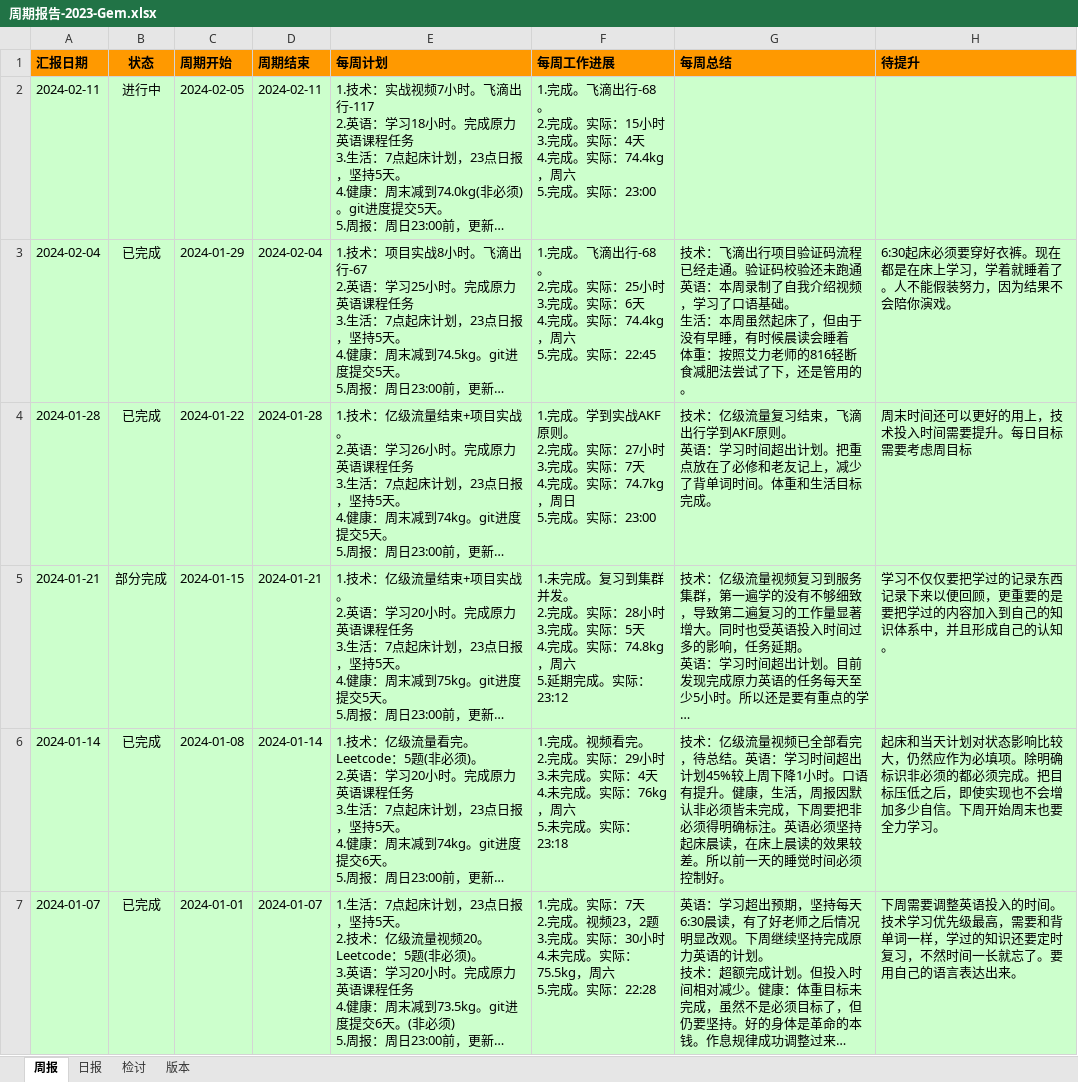
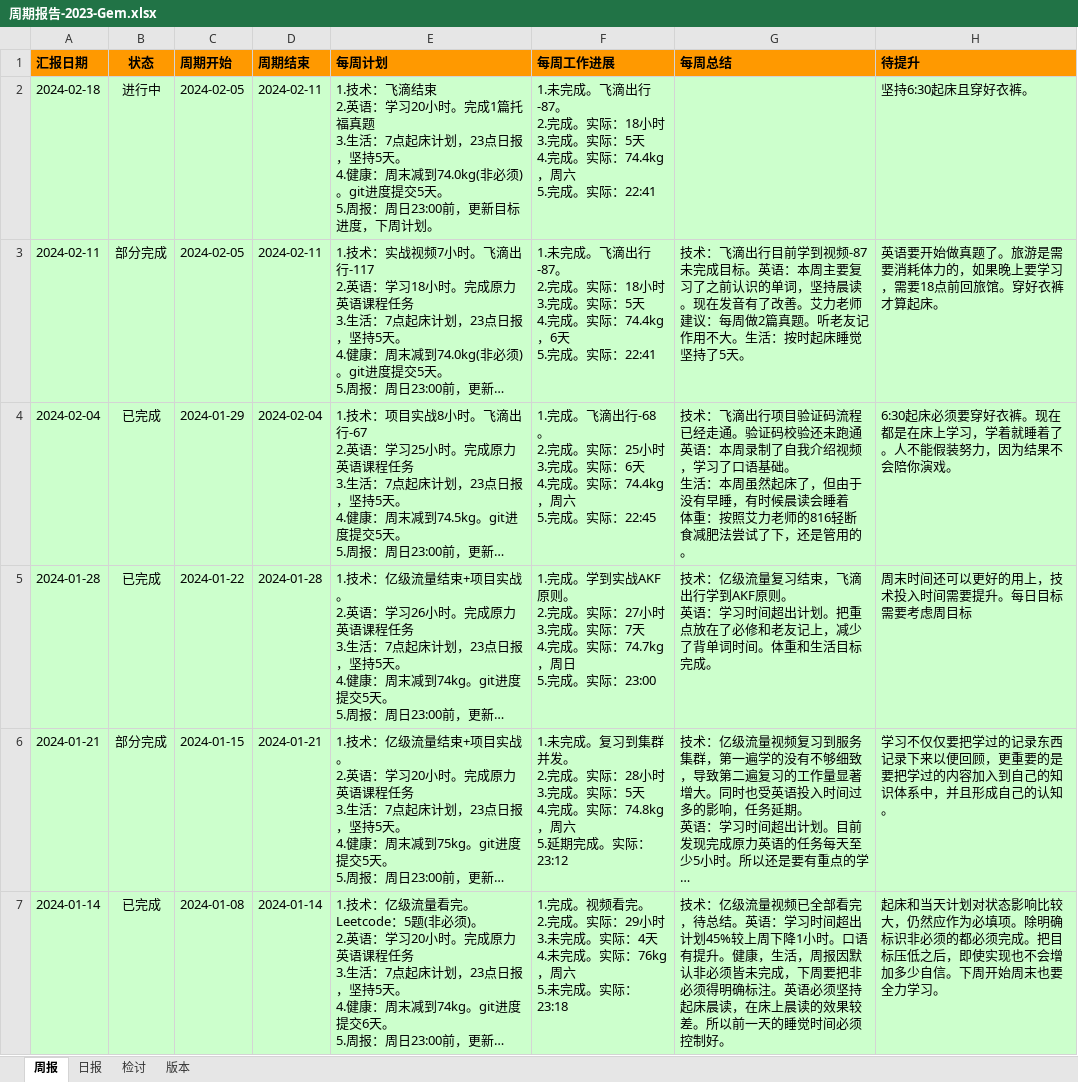
Before and after one commit to namelessmyth/beFreeCoder, an Excel workbook: docs/report/周期报告-2023-Gem.xlsx, sheet 周报, drawn as a sheet; only a part is shown; the shorter side is filled out with more unchanged rows; long unchanged cells end in …; values as stored, in another font and other column widths than the file's, no borders; conditional formats not drawn; addresses are those after the commit; ↵ is a line break in a cell; the diff names each change by its address in the sheet, - before the commit and + after, or states it on an @@ line.

Commit message:
1. 英语：07:30晨读打卡。复习之前学过的单词。 2. 本周周报，下周计划。 3. 如果目标对你很重要从一开始就要向所有人声明，并且全力以赴

```diff
--- a/docs/report/周期报告-2023-Gem.xlsx (sheet 周报)
+++ b/docs/report/周期报告-2023-Gem.xlsx (sheet 周报)
+row 2: 2024-02-18 | 进行中 | 2024-02-05 | 2024-02-11 | 1.技术：飞滴结束 ↵ 2.英语：学习20小时。完成1篇托福真题 ↵ 3.生活：7点起床计划，23点日报，坚持5天。 ↵ 4.健康：周末减到74.0kg(非必须)。git进度提交5天。 ↵ 5.周报：周日23:00前，更新目标进度，下周计划。 | 1.未完成。飞滴出行-87。 ↵ 2.完成。实际：18小时 ↵ 3.完成。实际：5天 ↵ 4.完成。实际：74.4kg，周六 ↵ 5.完成。实际：22:41 |  | 坚持6:30起床且穿好衣裤。
-B3 (状态): 进行中
+B3 (状态): 部分完成
-F3 (每周工作进展): 1.完成。飞滴出行-68。 ↵ 2.完成。实际：15小时 ↵ 3.完成。实际：4天 ↵ 4.完成。实际：74.4kg，周六 ↵ 5.完成。实际：23:00
+F3 (每周工作进展): 1.未完成。飞滴出行-87。 ↵ 2.完成。实际：18小时 ↵ 3.完成。实际：5天 ↵ 4.完成。实际：74.4kg，6天 ↵ 5.完成。实际：22:41
-G3 (每周总结): (empty)
+G3 (每周总结): 技术：飞滴出行目前学到视频-87未完成目标。英语：本周主要复习了之前认识的单词，坚持晨读。现在发音有了改善。艾力老师建议：每周做2篇真题。听老友记作用不大。生活：按时起床睡觉坚持了5天。
-H3 (待提升): (empty)
+H3 (待提升): 英语要开始做真题了。旅游是需要消耗体力的，如果晚上要学习，需要18点前回旅馆。穿好衣裤才算起床。
```
Also changed, not shown: sheet 日报, 3 other files.
